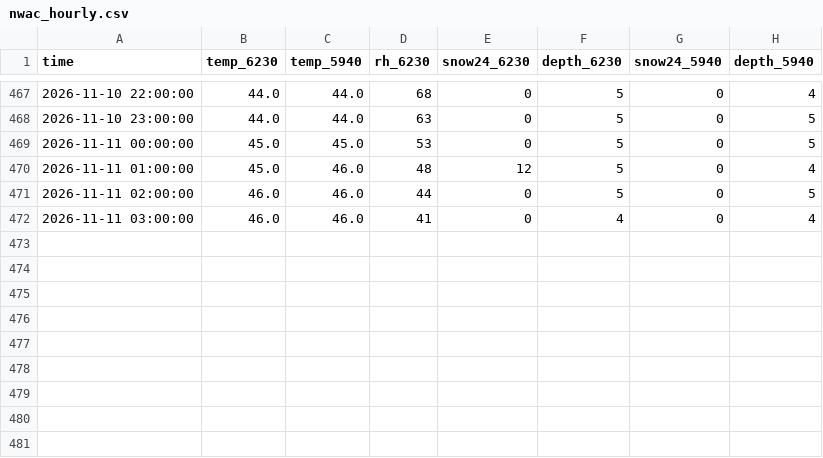
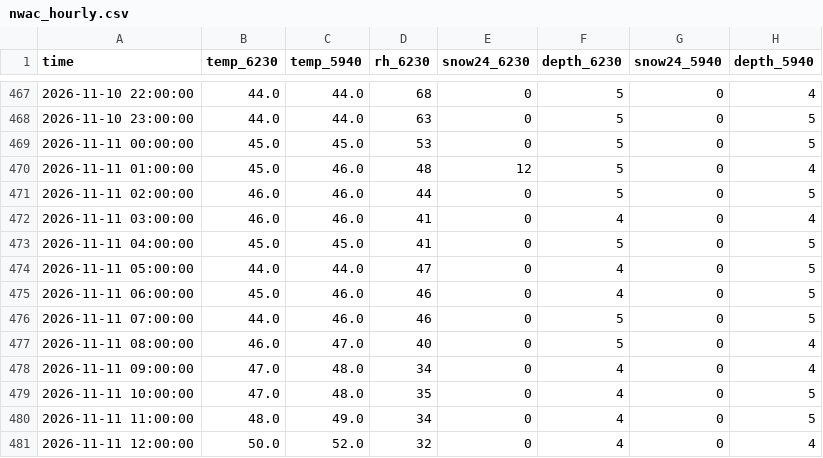
Before and after one commit to john-malone-dc/crystal-conditions, a CSV file: data/nwac_hourly.csv, drawn as a sheet; only a part is shown, gaps mark what is left out.

```diff
--- a/data/nwac_hourly.csv
+++ b/data/nwac_hourly.csv
@@ -472 +472,10 @@ time,temp_6230,temp_5940,rh_6230,snow24_6230,depth_6230,snow24_5940,depth_5940
 2026-11-11 03:00:00,46.0,46.0,41,0,4,0,4
+2026-11-11 04:00:00,45.0,45.0,41,0,5,0,5
+2026-11-11 05:00:00,44.0,44.0,47,0,4,0,5
+2026-11-11 06:00:00,45.0,46.0,46,0,4,0,5
+2026-11-11 07:00:00,44.0,46.0,46,0,5,0,5
+2026-11-11 08:00:00,46.0,47.0,40,0,5,0,4
+2026-11-11 09:00:00,47.0,48.0,34,0,4,0,4
+2026-11-11 10:00:00,47.0,48.0,35,0,4,0,5
+2026-11-11 11:00:00,48.0,49.0,34,0,4,0,5
+2026-11-11 12:00:00,50.0,52.0,32,0,4,0,4
```
Also changed, not shown: 3 other files.
